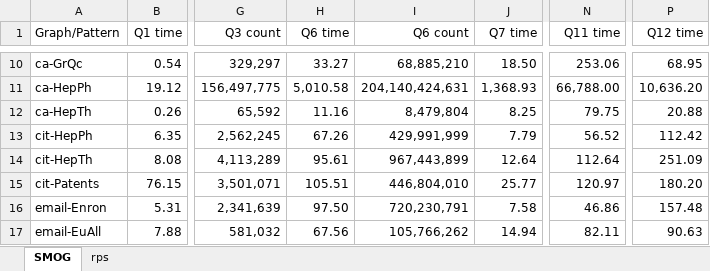
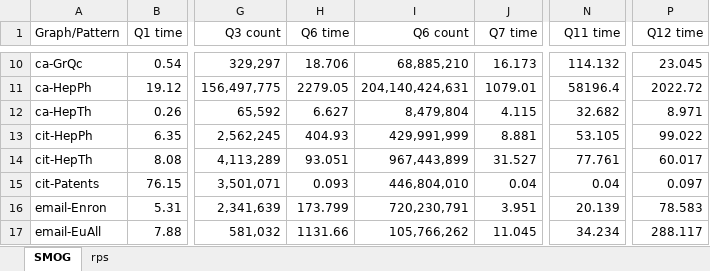
Before and after one commit to mengziheng/Gpu-SubgraphIsomorphism, an Excel workbook: result/AllPatern/AllPatern.xlsx, sheet SMOG, drawn as a sheet; only a part is shown, gaps mark what is left out; values as stored, in another font and other column widths than the file's, no borders; the diff covers the shown part only; the diff names each change by its address in the sheet, - before the commit and + after, or states it on an @@ line.

```diff
--- a/result/AllPatern/AllPatern.xlsx (sheet SMOG)
+++ b/result/AllPatern/AllPatern.xlsx (sheet SMOG)
-H10 (Q6 time): 33.27
+H10 (Q6 time): 18.706
-J10 (Q7 time): 18.50
+J10 (Q7 time): 16.173
-N10 (Q11 time): 253.06
+N10 (Q11 time): 114.132
-P10 (Q12 time): 68.95
+P10 (Q12 time): 23.045
-H11 (Q6 time): 5,010.58
+H11 (Q6 time): 2279.05
-J11 (Q7 time): 1,368.93
+J11 (Q7 time): 1079.01
-N11 (Q11 time): 66,788.00
+N11 (Q11 time): 58196.4
-P11 (Q12 time): 10,636.20
+P11 (Q12 time): 2022.72
-H12 (Q6 time): 11.16
+H12 (Q6 time): 6.627
-J12 (Q7 time): 8.25
+J12 (Q7 time): 4.115
-N12 (Q11 time): 79.75
+N12 (Q11 time): 32.682
-P12 (Q12 time): 20.88
+P12 (Q12 time): 8.971
-H13 (Q6 time): 67.26
+H13 (Q6 time): 404.93
-J13 (Q7 time): 7.79
+J13 (Q7 time): 8.881
-N13 (Q11 time): 56.52
+N13 (Q11 time): 53.105
-P13 (Q12 time): 112.42
+P13 (Q12 time): 99.022
-H14 (Q6 time): 95.61
+H14 (Q6 time): 93.051
-J14 (Q7 time): 12.64
+J14 (Q7 time): 31.527
-N14 (Q11 time): 112.64
+N14 (Q11 time): 77.761
-P14 (Q12 time): 251.09
+P14 (Q12 time): 60.017
-H15 (Q6 time): 105.51
+H15 (Q6 time): 0.093
-J15 (Q7 time): 25.77
+J15 (Q7 time): 0.04
-N15 (Q11 time): 120.97
+N15 (Q11 time): 0.04
-P15 (Q12 time): 180.20
+P15 (Q12 time): 0.097
-H16 (Q6 time): 97.50
+H16 (Q6 time): 173.799
-J16 (Q7 time): 7.58
+J16 (Q7 time): 3.951
-N16 (Q11 time): 46.86
+N16 (Q11 time): 20.139
-P16 (Q12 time): 157.48
+P16 (Q12 time): 78.583
-H17 (Q6 time): 67.56
+H17 (Q6 time): 1131.66
-J17 (Q7 time): 14.94
+J17 (Q7 time): 11.045
-N17 (Q11 time): 82.11
+N17 (Q11 time): 34.234
-P17 (Q12 time): 90.63
+P17 (Q12 time): 288.117
```
Also changed, not shown: 1 removed row and 176 edited cells elsewhere in this sheet, 13 other files.
